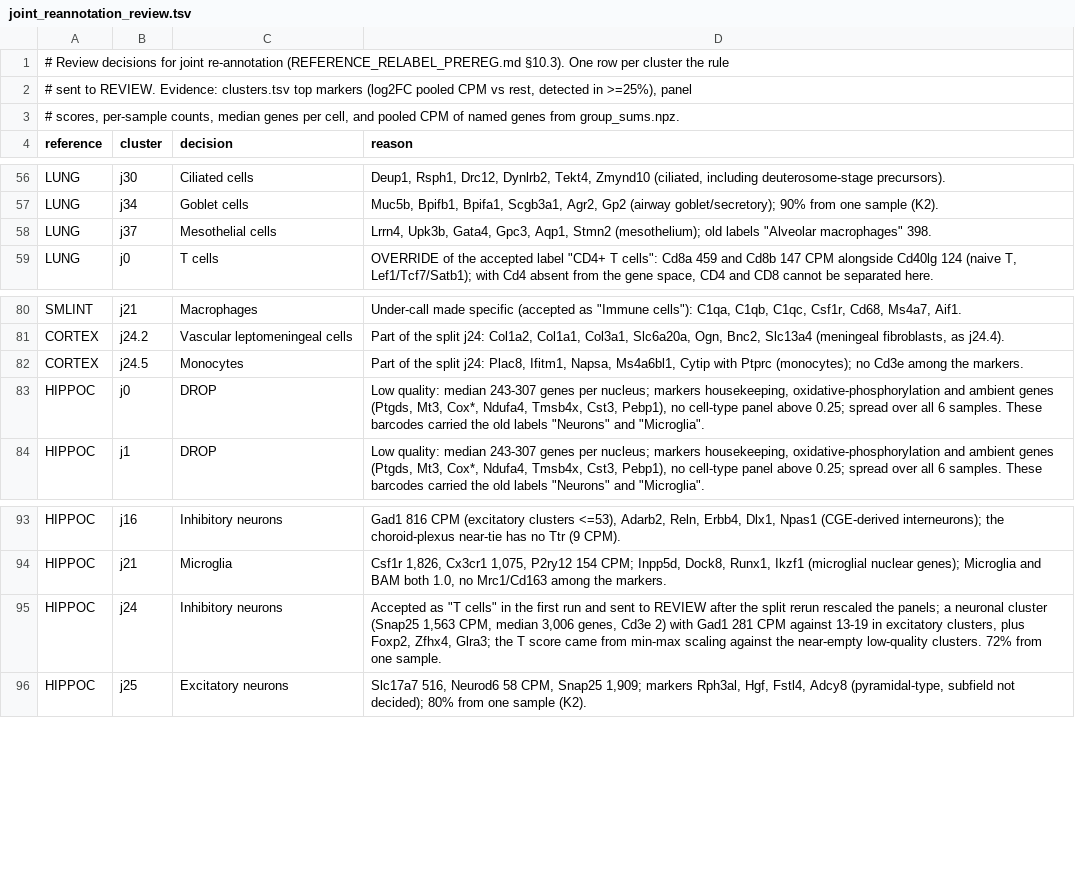
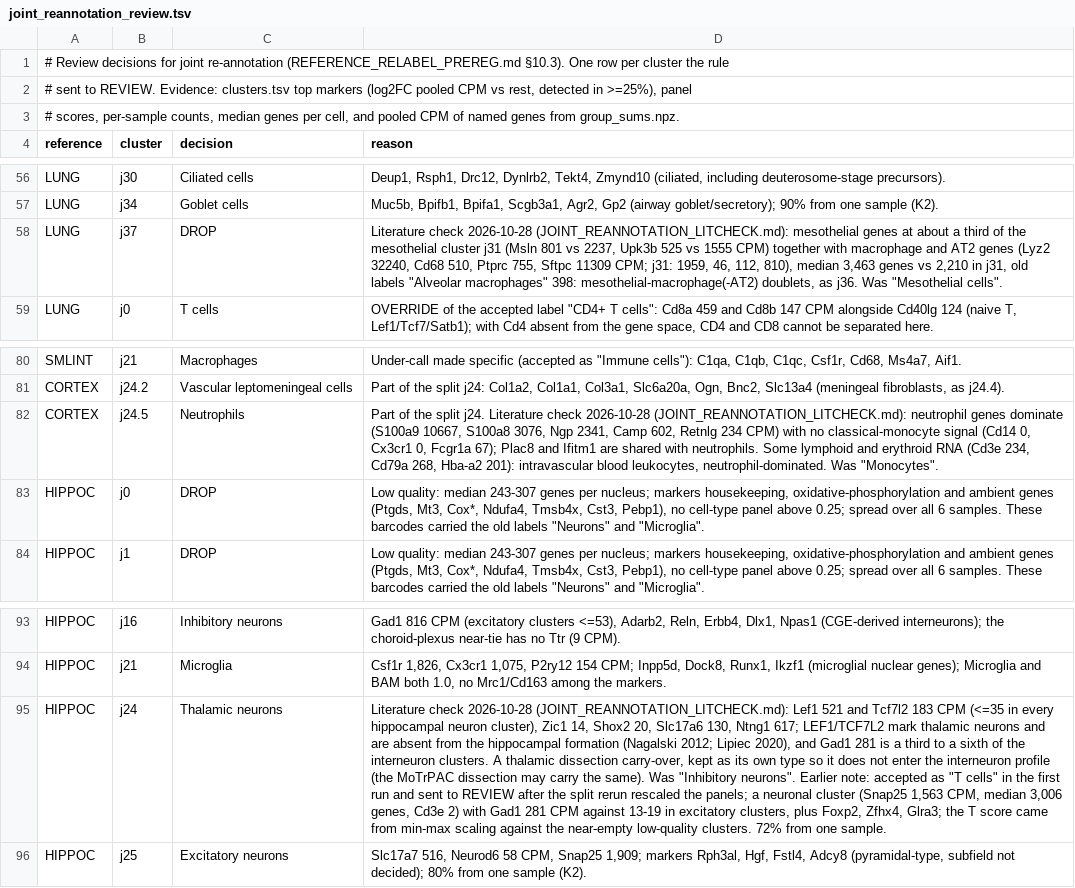
Before and after one commit to treese41528/motrpac-genecompass, a TSV file: deconvolution/joint_reannotation_review.tsv, drawn as a sheet; only a part is shown, gaps mark what is left out; the diff names each change by its address in the sheet, - before the commit and + after, or states it on an @@ line.

```diff
--- a/deconvolution/joint_reannotation_review.tsv
+++ b/deconvolution/joint_reannotation_review.tsv
-C58 (decision): Mesothelial cells
+C58 (decision): DROP
-D58 (reason): Lrrn4, Upk3b, Gata4, Gpc3, Aqp1, Stmn2 (mesothelium); old labels "Alveolar macrophages" 398.
+D58 (reason): Literature check 2026-10-28 (JOINT_REANNOTATION_LITCHECK.md): mesothelial genes at about a third of the mesothelial cluster j31 (Msln 801 vs 2237, Upk3b 525 vs 1555 CPM) together with macrophage and AT2 genes (Lyz2 32240, Cd68 510, Ptprc 755, Sftpc 11309 CPM; j31: 1959, 46, 112, 810), median 3,463 genes vs 2,210 in j31, old labels "Alveolar macrophages" 398: mesothelial-macrophage(-AT2) doublets, as j36. Was "Mesothelial cells".
-C82 (decision): Monocytes
+C82 (decision): Neutrophils
-D82 (reason): …the split j24: Plac8, Ifitm1, Napsa, Ms4a6bl1, Cytip with Ptprc (monocytes); no Cd3e among the markers.
+D82 (reason): …the split j24. Literature check 2026-10-28 (JOINT_REANNOTATION_LITCHECK.md): neutrophil genes dominate (S100a9 10667, S100a8 3076, Ngp 2341, Camp 602, Retnlg 234 CPM) with no classical-monocyte signal (Cd14 0, Cx3cr1 0, Fcgr1a 67); Plac8 and Ifitm1 are shared with neutrophils. Some lymphoid and erythroid RNA (Cd3e 234, Cd79a 268, Hba-a2 201): intravascular blood leukocytes, neutrophil-dominated. Was "Monocytes".
-C95 (decision): Inhibitory neurons
+C95 (decision): Thalamic neurons
-D95 (reason): Accepted as "T…
+D95 (reason): Literature check 2026-10-28 (JOINT_REANNOTATION_LITCHECK.md): Lef1 521 and Tcf7l2 183 CPM (<=35 in every hippocampal neuron cluster), Zic1 14, Shox2 20, Slc17a6 130, Ntng1 617; LEF1/TCF7L2 mark thalamic neurons and are absent from the hippocampal formation (Nagalski 2012; Lipiec 2020), and Gad1 281 is a third to a sixth of the interneuron clusters. A thalamic dissection carry-over, kept as its own type so it does not enter the interneuron profile (the MoTrPAC dissection may carry the same). Was "Inhibitory neurons". Earlier note: accepted as "T…
```
Also changed, not shown: 7 other files.
